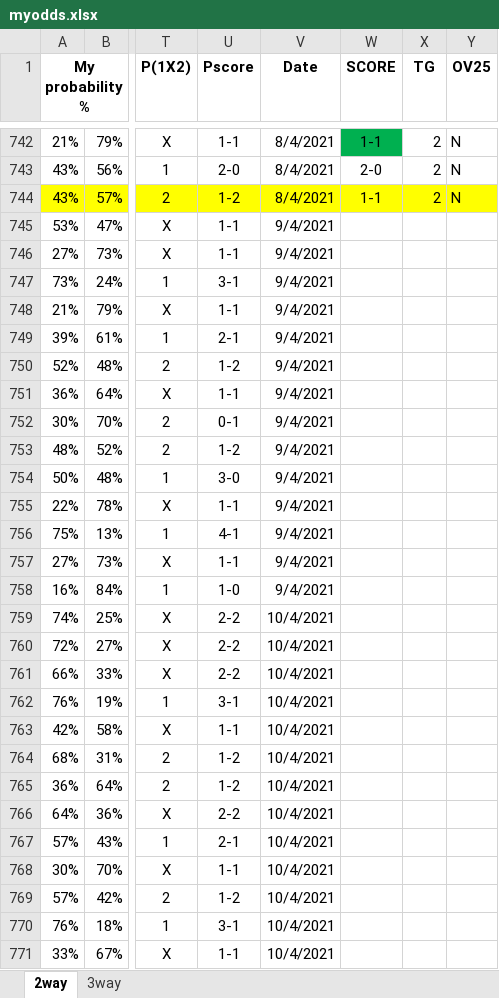
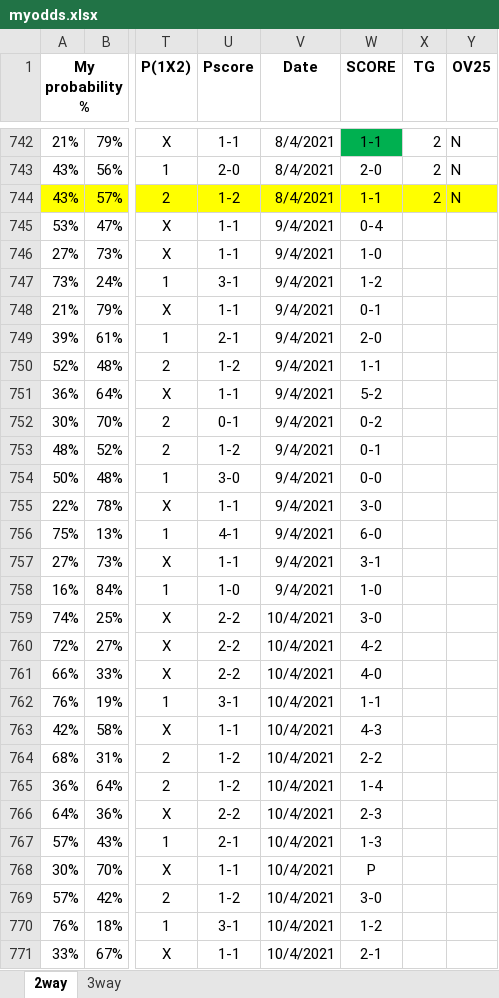
Before and after one commit to gitboyzorro5/FDAS, an Excel workbook: myodds.xlsx, sheet 2way, drawn as a sheet; only a part is shown, gaps mark what is left out; values as stored, in another font and other column widths than the file's, no borders; the diff covers the shown part only; the diff names each change by its address in the sheet, - before the commit and + after, or states it on an @@ line.

Commit message:
updated myodds

```diff
--- a/myodds.xlsx (sheet 2way)
+++ b/myodds.xlsx (sheet 2way)
-W745 (SCORE): (empty)
+W745 (SCORE): 0-4
-W746 (SCORE): (empty)
+W746 (SCORE): 1-0
-W747 (SCORE): (empty)
+W747 (SCORE): 1-2
-W748 (SCORE): (empty)
+W748 (SCORE): 0-1
-W749 (SCORE): (empty)
+W749 (SCORE): 2-0
-W750 (SCORE): (empty)
+W750 (SCORE): 1-1
-W751 (SCORE): (empty)
+W751 (SCORE): 5-2
-W752 (SCORE): (empty)
+W752 (SCORE): 0-2
-W753 (SCORE): (empty)
+W753 (SCORE): 0-1
-W754 (SCORE): (empty)
+W754 (SCORE): 0-0
-W755 (SCORE): (empty)
+W755 (SCORE): 3-0
-W756 (SCORE): (empty)
+W756 (SCORE): 6-0
-W757 (SCORE): (empty)
+W757 (SCORE): 3-1
-W758 (SCORE): (empty)
+W758 (SCORE): 1-0
-W759 (SCORE): (empty)
+W759 (SCORE): 3-0
-W760 (SCORE): (empty)
+W760 (SCORE): 4-2
-W761 (SCORE): (empty)
+W761 (SCORE): 4-0
-W762 (SCORE): (empty)
+W762 (SCORE): 1-1
-W763 (SCORE): (empty)
+W763 (SCORE): 4-3
-W764 (SCORE): (empty)
+W764 (SCORE): 2-2
-W765 (SCORE): (empty)
+W765 (SCORE): 1-4
-W766 (SCORE): (empty)
+W766 (SCORE): 2-3
-W767 (SCORE): (empty)
+W767 (SCORE): 1-3
-W768 (SCORE): (empty)
+W768 (SCORE): P
-W769 (SCORE): (empty)
+W769 (SCORE): 3-0
-W770 (SCORE): (empty)
+W770 (SCORE): 1-2
-W771 (SCORE): (empty)
+W771 (SCORE): 2-1
```
Also changed, not shown: 24 edited cells elsewhere in this sheet.
